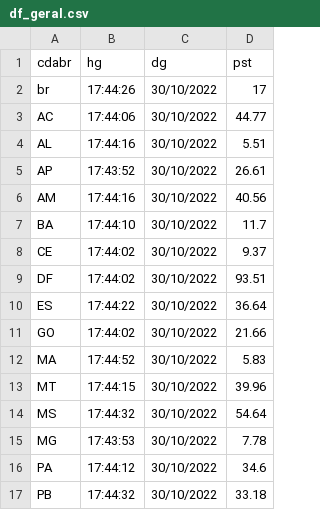
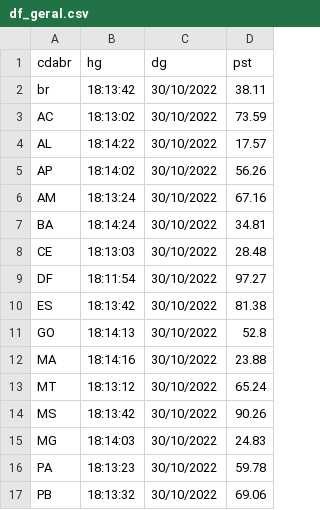
Before and after one commit to sabinorsp/dashboard_eleicoes_2022_r, a CSV file: data/df_geral.csv, drawn as a sheet; only a part is shown; the diff covers the shown part only.

```diff
--- a/data/df_geral.csv
+++ b/data/df_geral.csv
@@ -1,17 +1,17 @@
 cdabr,hg,dg,pst
-br,17:44:26,30/10/2022,17
-AC,17:44:06,30/10/2022,44.77
-AL,17:44:16,30/10/2022,5.51
-AP,17:43:52,30/10/2022,26.61
-AM,17:44:16,30/10/2022,40.56
-BA,17:44:10,30/10/2022,11.7
-CE,17:44:02,30/10/2022,9.37
-DF,17:44:02,30/10/2022,93.51
-ES,17:44:22,30/10/2022,36.64
-GO,17:44:02,30/10/2022,21.66
-MA,17:44:52,30/10/2022,5.83
-MT,17:44:15,30/10/2022,39.96
-MS,17:44:32,30/10/2022,54.64
-MG,17:43:53,30/10/2022,7.78
-PA,17:44:12,30/10/2022,34.6
-PB,17:44:32,30/10/2022,33.18
+br,18:13:42,30/10/2022,38.11
+AC,18:13:02,30/10/2022,73.59
+AL,18:14:22,30/10/2022,17.57
+AP,18:14:02,30/10/2022,56.26
+AM,18:13:24,30/10/2022,67.16
+BA,18:14:24,30/10/2022,34.81
+CE,18:13:03,30/10/2022,28.48
+DF,18:11:54,30/10/2022,97.27
+ES,18:13:42,30/10/2022,81.38
+GO,18:14:13,30/10/2022,52.8
+MA,18:14:16,30/10/2022,23.88
+MT,18:13:12,30/10/2022,65.24
+MS,18:13:42,30/10/2022,90.26
+MG,18:14:03,30/10/2022,24.83
+PA,18:13:23,30/10/2022,59.78
+PB,18:13:32,30/10/2022,69.06
```
Also changed, not shown: 24 edited cells elsewhere in this file, data/df_primeiro.csv, data/df_segundo.csv, 7 other files.
